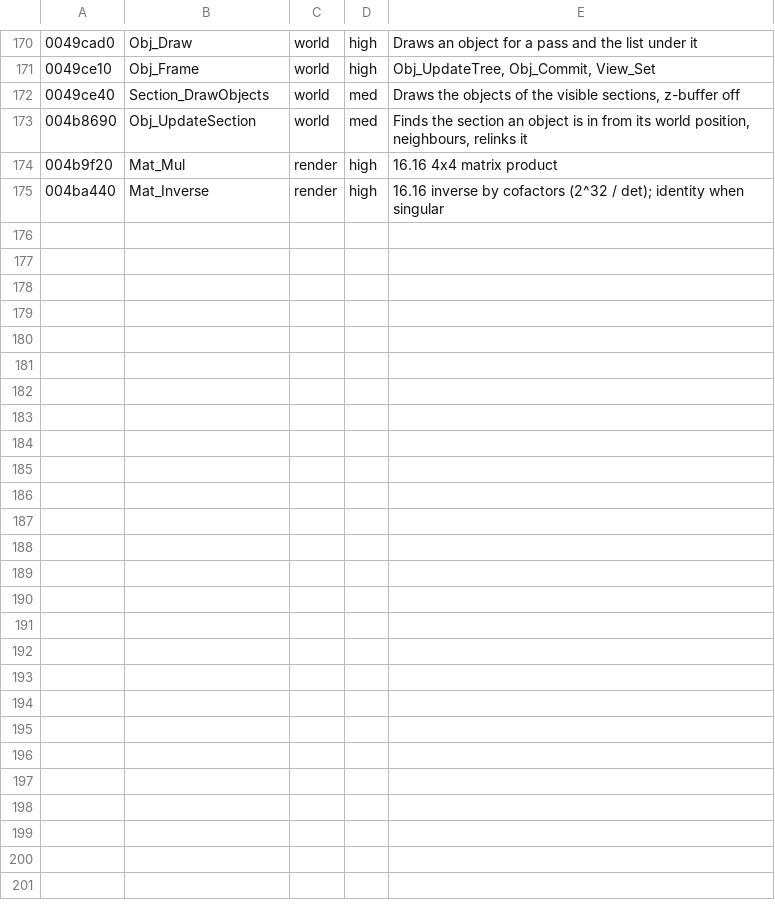
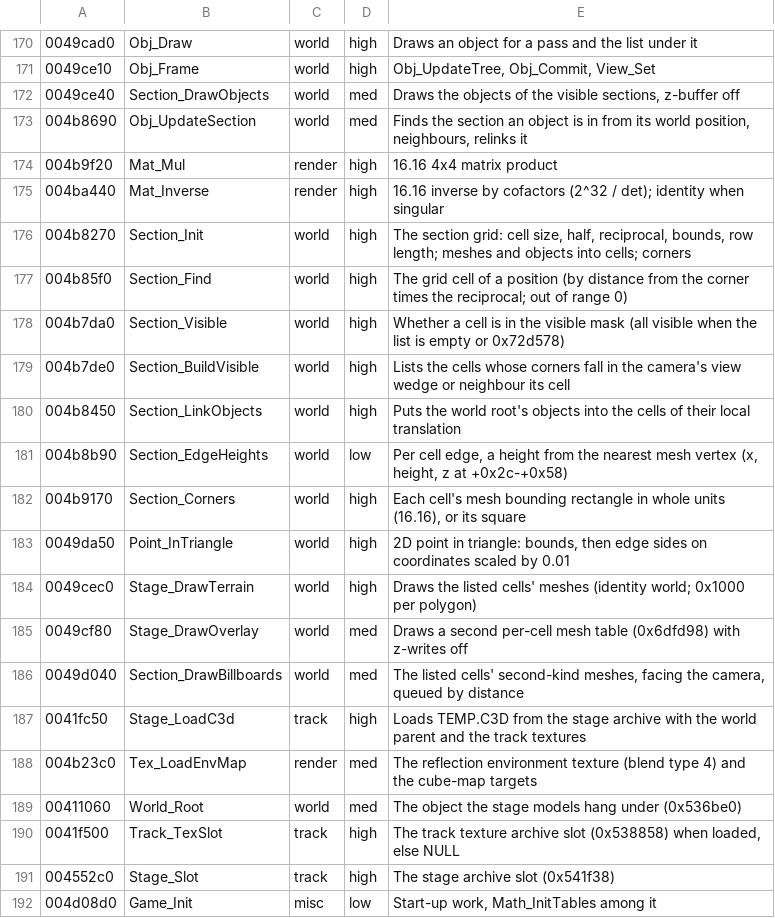
Before and after one commit to emdzej/opencmr2, a TSV file: tools/ghidra/names.tsv, drawn as a sheet; only a part is shown, gaps mark what is left out; the diff names each change by its address in the sheet, - before the commit and + after, or states it on an @@ line.

```diff
--- a/tools/ghidra/names.tsv
+++ b/tools/ghidra/names.tsv
+row 176: 004b8270 | Section_Init | world | high | The section grid: cell size, half, reciprocal, bounds, row length; meshes and objects into cells; corners
+row 177: 004b85f0 | Section_Find | world | high | The grid cell of a position (by distance from the corner times the reciprocal; out of range 0)
+row 178: 004b7da0 | Section_Visible | world | high | Whether a cell is in the visible mask (all visible when the list is empty or 0x72d578)
+row 179: 004b7de0 | Section_BuildVisible | world | high | Lists the cells whose corners fall in the camera's view wedge or neighbour its cell
+row 180: 004b8450 | Section_LinkObjects | world | high | Puts the world root's objects into the cells of their local translation
+row 181: 004b8b90 | Section_EdgeHeights | world | low | Per cell edge, a height from the nearest mesh vertex (x, height, z at +0x2c-+0x58)
+row 182: 004b9170 | Section_Corners | world | high | Each cell's mesh bounding rectangle in whole units (16.16), or its square
+row 183: 0049da50 | Point_InTriangle | world | high | 2D point in triangle: bounds, then edge sides on coordinates scaled by 0.01
+row 184: 0049cec0 | Stage_DrawTerrain | world | high | Draws the listed cells' meshes (identity world; 0x1000 per polygon)
+row 185: 0049cf80 | Stage_DrawOverlay | world | med | Draws a second per-cell mesh table (0x6dfd98) with z-writes off
+row 186: 0049d040 | Section_DrawBillboards | world | med | The listed cells' second-kind meshes, facing the camera, queued by distance
+row 187: 0041fc50 | Stage_LoadC3d | track | high | Loads TEMP.C3D from the stage archive with the world parent and the track textures
+row 188: 004b23c0 | Tex_LoadEnvMap | render | med | The reflection environment texture (blend type 4) and the cube-map targets
+row 189: 00411060 | World_Root | world | med | The object the stage models hang under (0x536be0)
+row 190: 0041f500 | Track_TexSlot | track | high | The track texture archive slot (0x538858) when loaded, else NULL
+row 191: 004552c0 | Stage_Slot | track | high | The stage archive slot (0x541f38)
+row 192: 004d08d0 | Game_Init | misc | low | Start-up work, Math_InitTables among it
```
Also changed, not shown: 14 other files.
